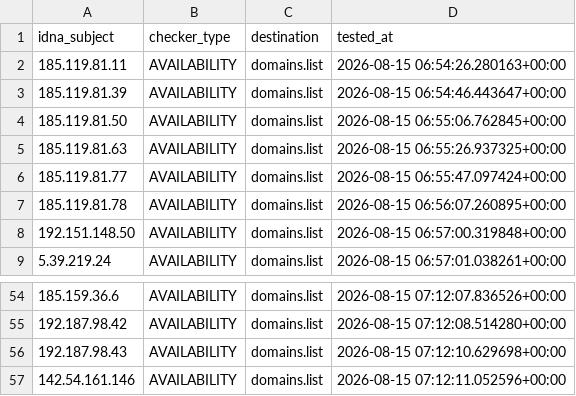
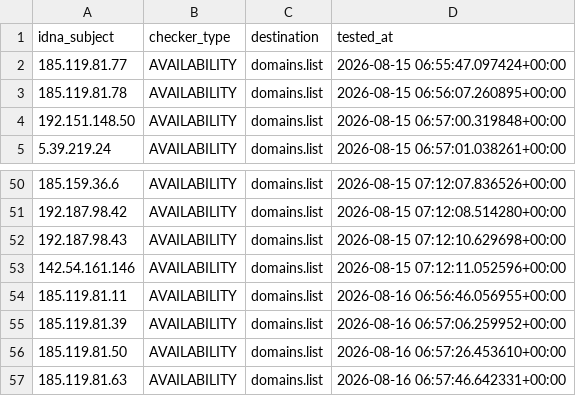
Before and after one commit to Ultimate-Hosts-Blacklist/Top-Attacking-IP-Addresses-Against-Wordpress-Sites, a CSV file: .pyfunceble/inactive.csv, drawn as a sheet; only a part is shown, gaps mark what is left out.

```diff
--- a/.pyfunceble/inactive.csv
+++ b/.pyfunceble/inactive.csv
@@ -1,6 +1,2 @@
 idna_subject,checker_type,destination,tested_at
-185.119.81.11,AVAILABILITY,domains.list,2026-08-15 06:54:26.280163+00:00
-185.119.81.39,AVAILABILITY,domains.list,2026-08-15 06:54:46.443647+00:00
-185.119.81.50,AVAILABILITY,domains.list,2026-08-15 06:55:06.762845+00:00
-185.119.81.63,AVAILABILITY,domains.list,2026-08-15 06:55:26.937325+00:00
 185.119.81.77,AVAILABILITY,domains.list,2026-08-15 06:55:47.097424+00:00
@@ -57 +53,5 @@ idna_subject,checker_type,destination,tested_at
 142.54.161.146,AVAILABILITY,domains.list,2026-08-15 07:12:11.052596+00:00
+185.119.81.11,AVAILABILITY,domains.list,2026-08-16 06:56:46.056955+00:00
+185.119.81.39,AVAILABILITY,domains.list,2026-08-16 06:57:06.259952+00:00
+185.119.81.50,AVAILABILITY,domains.list,2026-08-16 06:57:26.453610+00:00
+185.119.81.63,AVAILABILITY,domains.list,2026-08-16 06:57:46.642331+00:00
```
Also changed, not shown: 14 other files.
